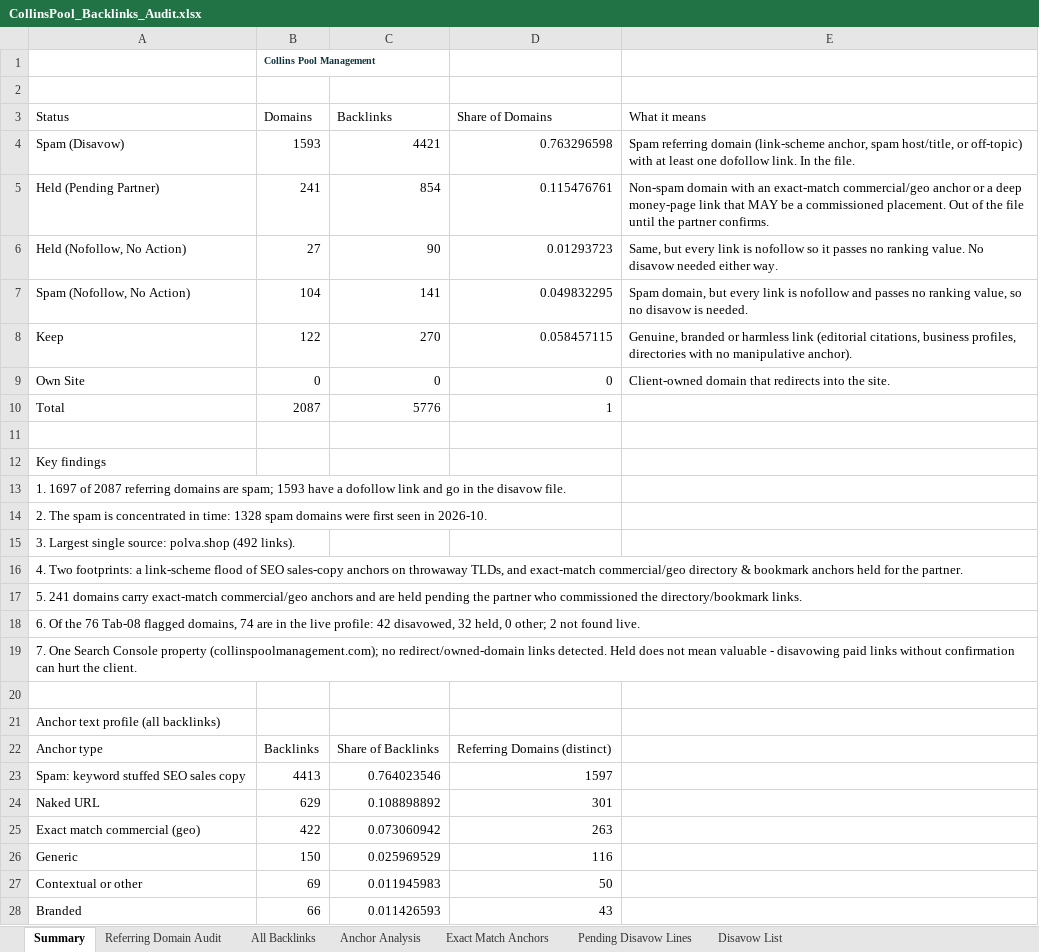
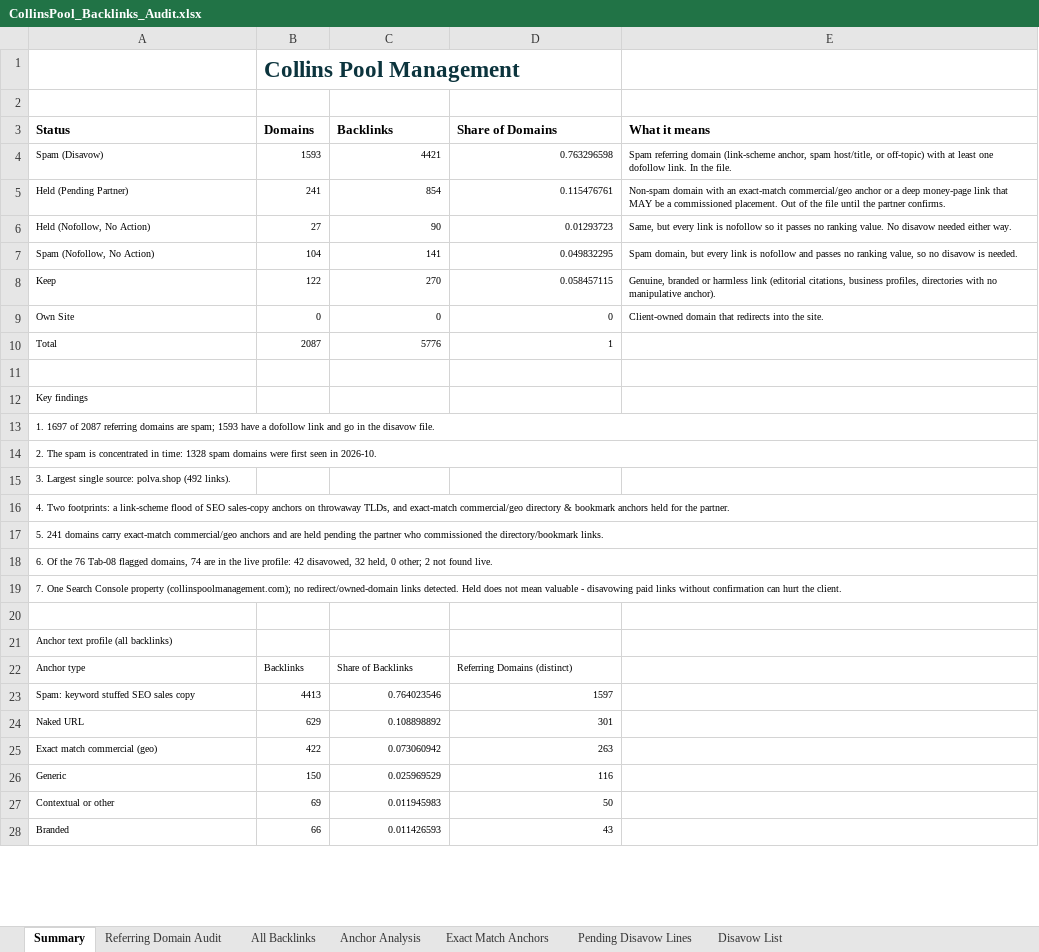
Before and after one commit to fahadahmad-ship-it/test, an Excel workbook: audit/collinspool/out/CollinsPool_Backlinks_Audit.xlsx, sheet Summary, drawn as a sheet; only a part is shown; values as stored, in another font and other column widths than the file's, no borders; charts and pictures not drawn; the diff covers the shown part only; the diff names each change by its address in the sheet, - before the commit and + after, or states it on an @@ line.

```diff
--- a/audit/collinspool/out/CollinsPool_Backlinks_Audit.xlsx (sheet Summary)
+++ b/audit/collinspool/out/CollinsPool_Backlinks_Audit.xlsx (sheet Summary)
@@ B1 text size: larger @@
-A3:E3 bold: off
+A3:E3 bold: on
@@ A4:E9 text size: smaller @@
@@ A10:D10 text size: smaller @@
@@ A12:A19 text size: smaller @@
+A13:E13 merged
+A14:E14 merged
+A16:E16 merged
+A17:E17 merged
+A18:E18 merged
+A19:E19 merged
@@ A21 text size: smaller @@
@@ A22:D28 text size: smaller @@
```
Also changed, not shown: 1 edited cell, cell formats and merged cells elsewhere in this sheet, sheet Exact Match Anchors, charts or pictures, 4 other files.
